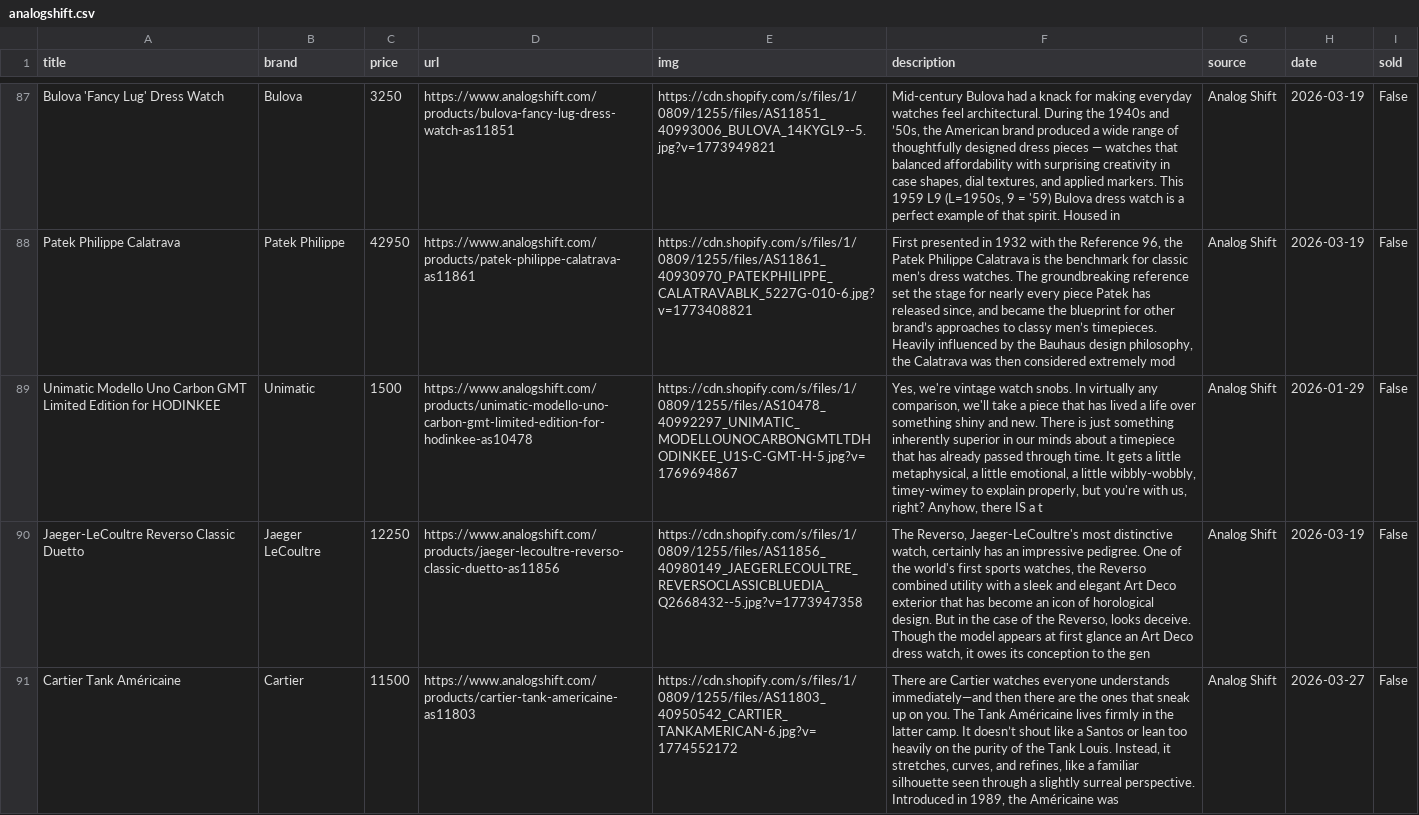
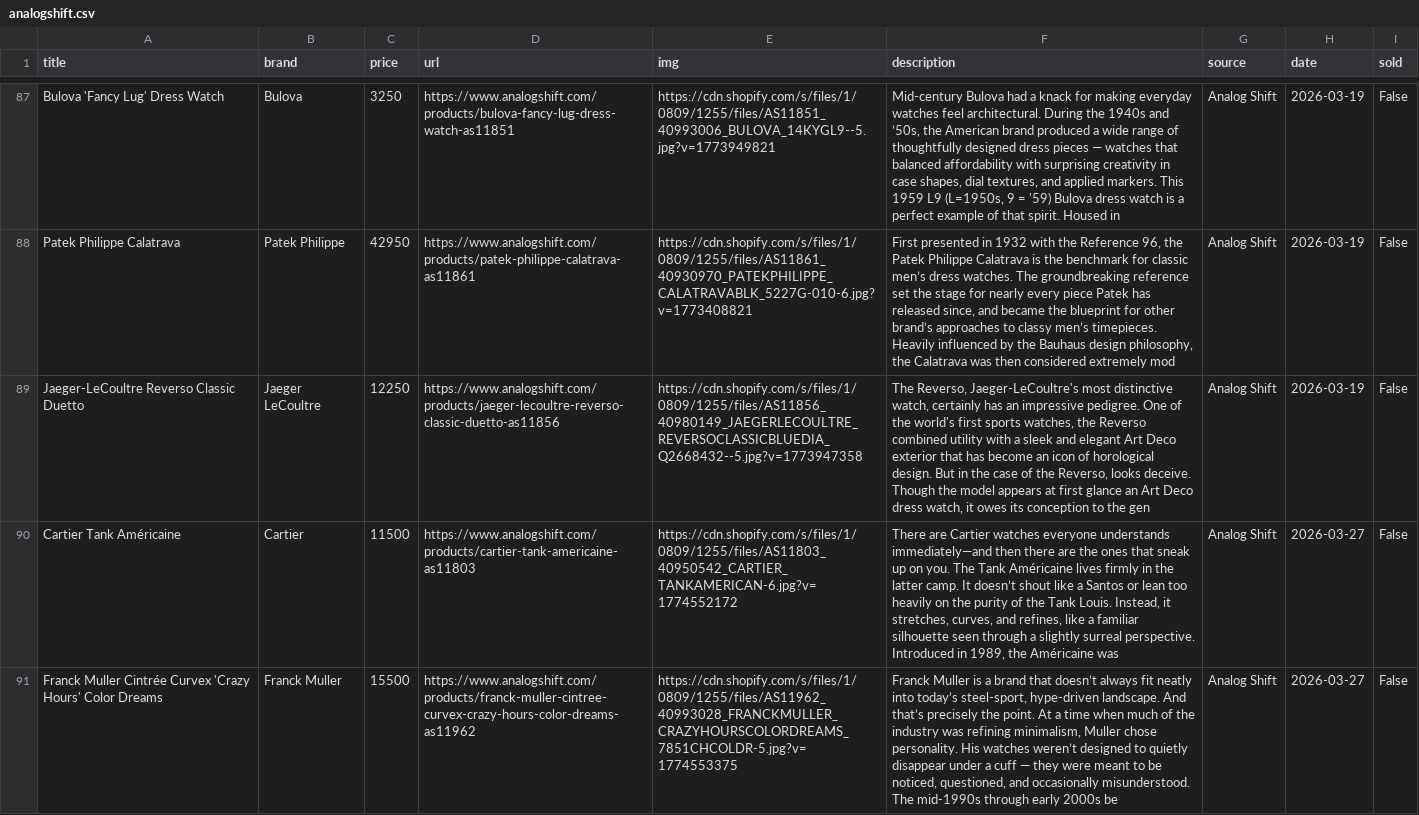
Before and after one commit to markatmutter-cloud/watchlist, a CSV file: data/analogshift.csv, drawn as a sheet; only a part is shown, gaps mark what is left out; the shorter side is filled out with more unchanged rows; the diff names each change by its address in the sheet, - before the commit and + after, or states it on an @@ line.

```diff
--- a/data/analogshift.csv
+++ b/data/analogshift.csv
-row 89: Unimatic Modello Uno Carbon GMT Limited Edition for HODINKEE | Unimatic | 1500 | https://www.analogshift.com/products/unimatic-modello-uno-carbon-gmt-limited-edition-for-hodinkee-as10478 | https://cdn.shopify.com/s/files/1/0809/1255/files/AS10478_40992297_UNIMATIC_MODELLOUNOCARBONGMTLTDHODINKEE_U1S-C-GMT-H-5.jpg?v=1769694867 | Yes, we're vintage watch snobs. In virtually any comparison, we'll take a piece that has lived a life over something shiny and new. There is just something inherently superior in our minds about a timepiece that has already passed through time. It gets a little metaphysical, a little emotional, a little wibbly-wobbly, timey-wimey to explain properly, but you're with us, right? Anyhow, there IS a t | Analog Shift | 2026-01-29 | False
```
Also changed, not shown: data/avocadovintage.csv, data/bulangandsons.csv, 14 other files.
